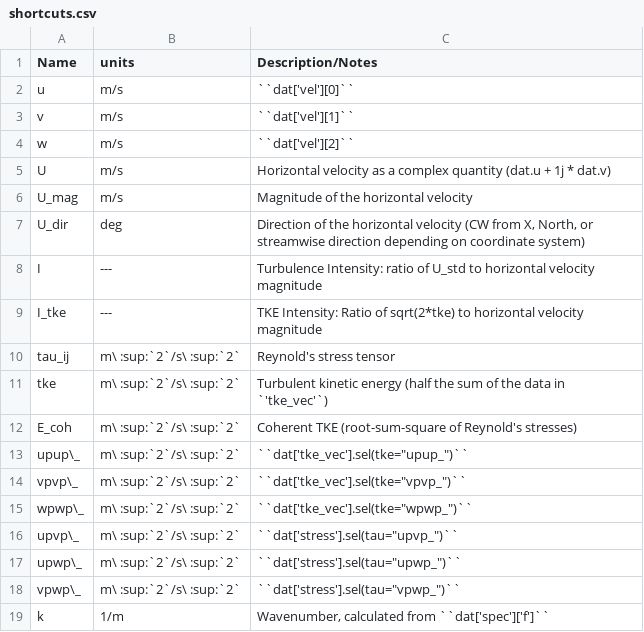
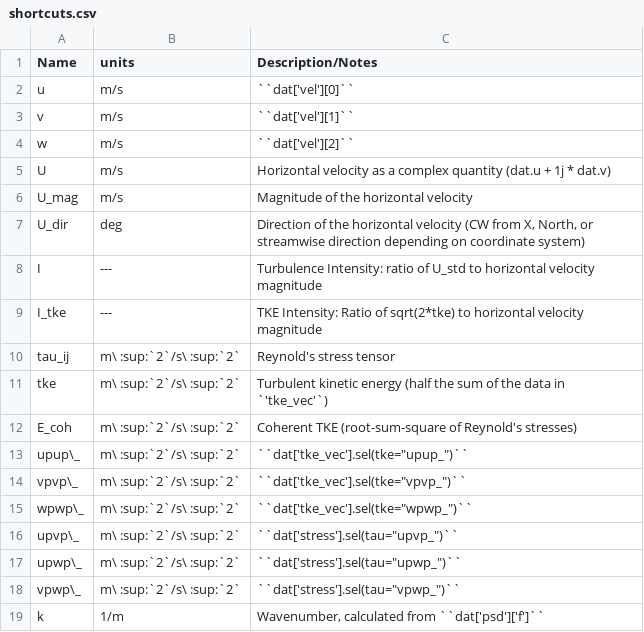
Before and after one commit to lkilcher/dolfyn, a CSV file: docs/shortcuts.csv, drawn as a sheet.

```diff
--- a/docs/shortcuts.csv
+++ b/docs/shortcuts.csv
@@ -18,2 +18,2 @@ upwp\_, m\ :sup:`2`/s\ :sup:`2`, ``dat['stress'].sel(tau="upwp_")``
 vpwp\_, m\ :sup:`2`/s\ :sup:`2`, ``dat['stress'].sel(tau="vpwp_")``
-k, 1/m, "Wavenumber, calculated from ``dat['spec']['f']``"
+k, 1/m, "Wavenumber, calculated from ``dat['psd']['f']``"
```
Also changed, not shown: docs/units.csv, 14 other files.
